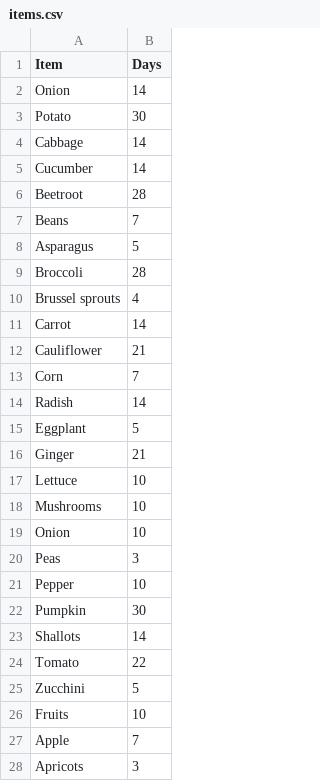
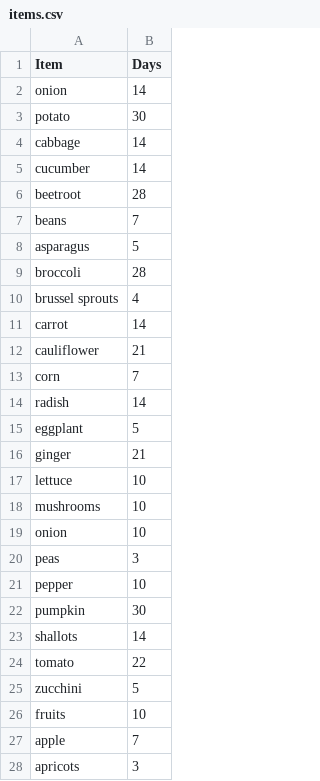
Before and after one commit to yogesh-m-2/smart-fridge, a CSV file: items.csv, drawn as a sheet; only a part is shown; the diff covers the shown part only.

Commit message:
items update

```diff
--- a/items.csv
+++ b/items.csv
@@ -1,28 +1,28 @@
 Item,Days
-Onion,14
-Potato,30
-Cabbage,14
-Cucumber,14
-Beetroot,28
-Beans,7
-Asparagus,5
-Broccoli,28
-Brussel sprouts,4
-Carrot,14
-Cauliflower,21
-Corn,7
-Radish,14
-Eggplant,5
-Ginger,21
-Lettuce,10
-Mushrooms,10
-Onion,10
-Peas,3
-Pepper,10
-Pumpkin,30
-Shallots,14
-Tomato,22
-Zucchini,5
-Fruits,10
-Apple,7
-Apricots,3
+onion,14
+potato,30
+cabbage,14
+cucumber,14
+beetroot,28
+beans,7
+asparagus,5
+broccoli,28
+brussel sprouts,4
+carrot,14
+cauliflower,21
+corn,7
+radish,14
+eggplant,5
+ginger,21
+lettuce,10
+mushrooms,10
+onion,10
+peas,3
+pepper,10
+pumpkin,30
+shallots,14
+tomato,22
+zucchini,5
+fruits,10
+apple,7
+apricots,3
```
Also changed, not shown: 96 edited cells elsewhere in this file.
